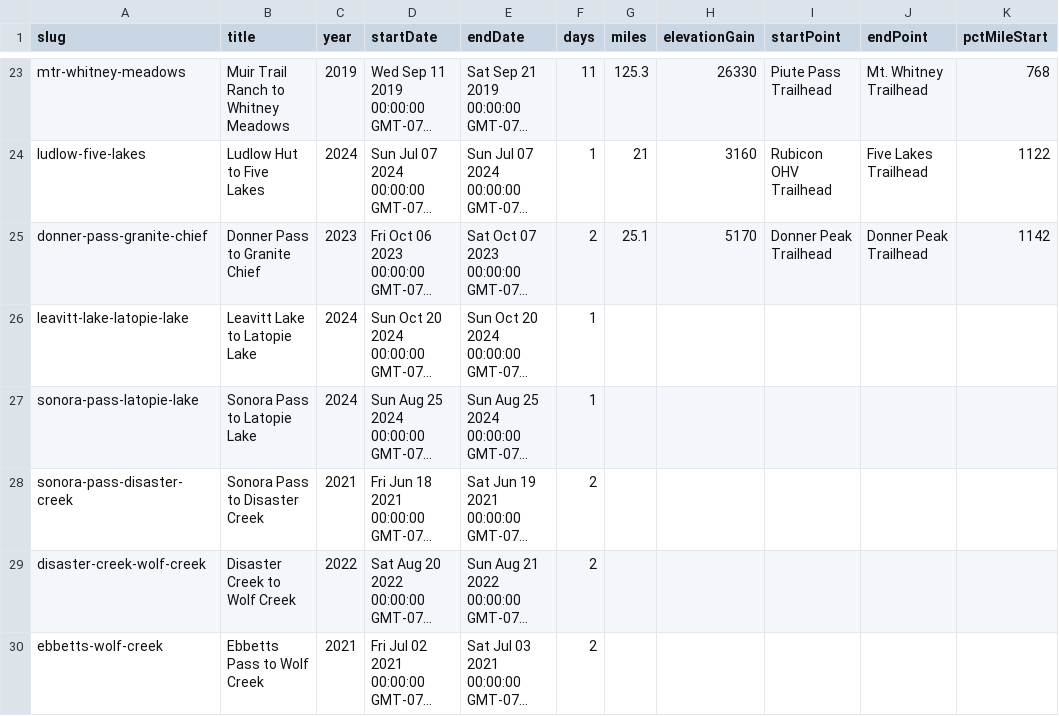
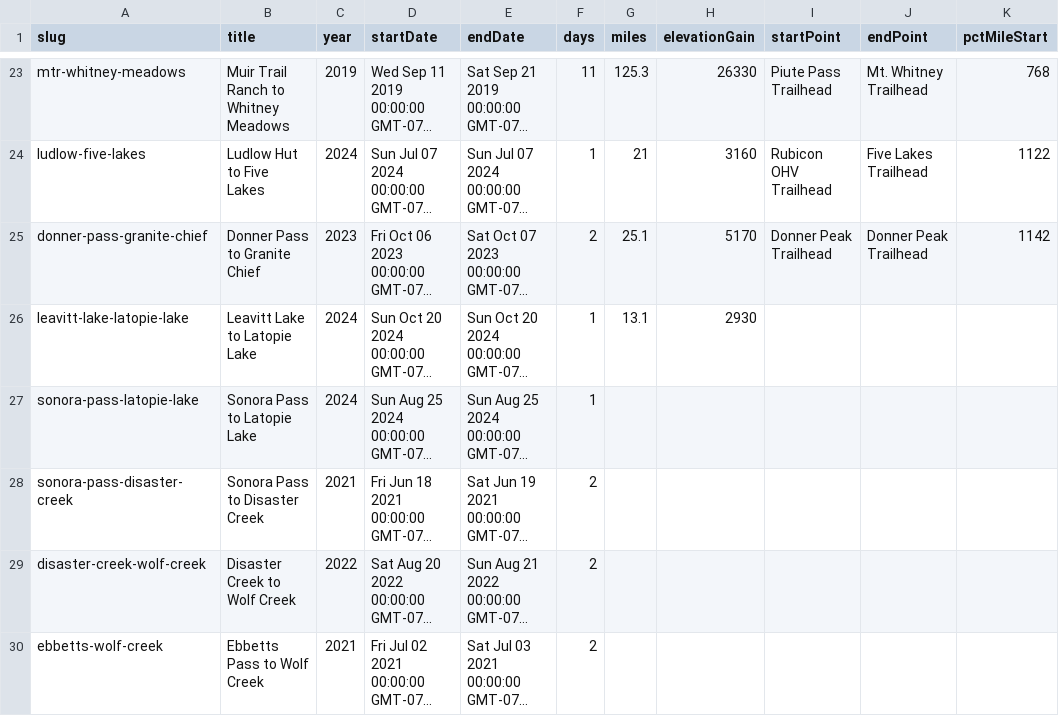
Before and after one commit to johnluckenbach-sys/pct-sierra, a CSV file: src/data/trips.csv, drawn as a sheet; only a part is shown, gaps mark what is left out; long unchanged cells end in …; the diff names each change by its address in the sheet, - before the commit and + after, or states it on an @@ line.

Commit message:
Auto-sync trips data from Google Sheet

```diff
--- a/src/data/trips.csv
+++ b/src/data/trips.csv
-G26 (miles): (empty)
+G26 (miles): 13.1
-H26 (elevationGain): (empty)
+H26 (elevationGain): 2930
```
